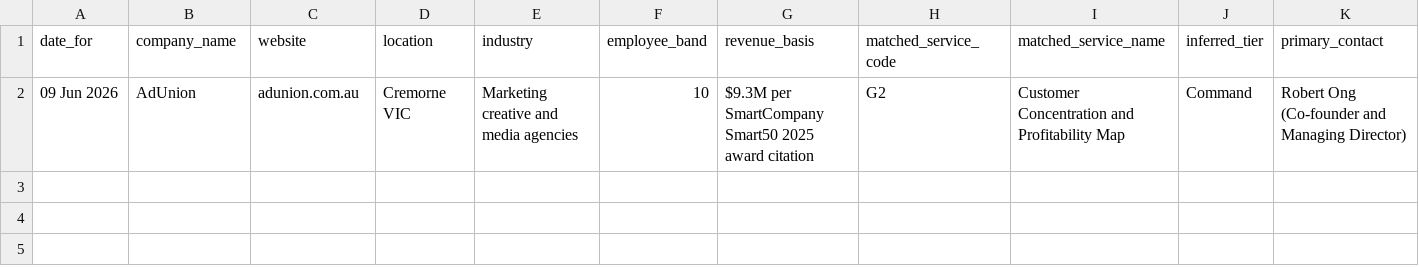
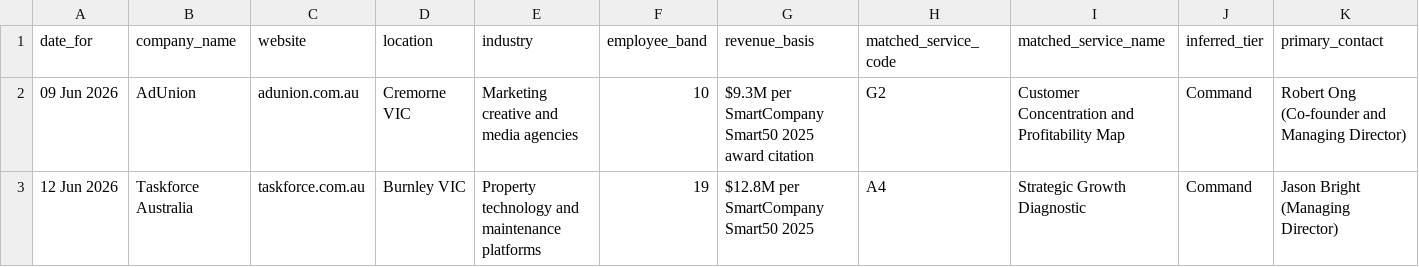
Before and after one commit to niteshroopanr-dev/Daily-Outreach, a CSV file: Out-reach efforts/Outreach_Register.csv, drawn as a sheet; only a part is shown; rows hold the shown columns only; the diff names each change by its address in the sheet, - before the commit and + after, or states it on an @@ line.

```diff
--- a/Out-reach efforts/Outreach_Register.csv
+++ b/Out-reach efforts/Outreach_Register.csv
+row 3: 12 Jun 2026 | Taskforce Australia | taskforce.com.au | Burnley VIC | Property technology and maintenance platforms | 19 | $12.8M per SmartCompany Smart50 2025 | A4 | Strategic Growth Diagnostic | Command | Jason Bright (Managing Director)
```
Also changed, not shown: 5 other files.
